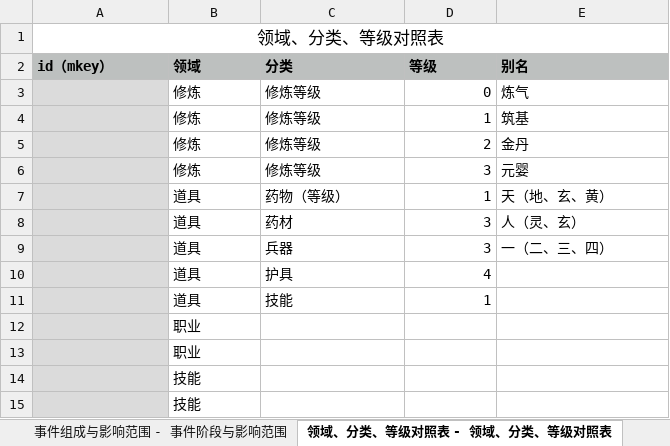
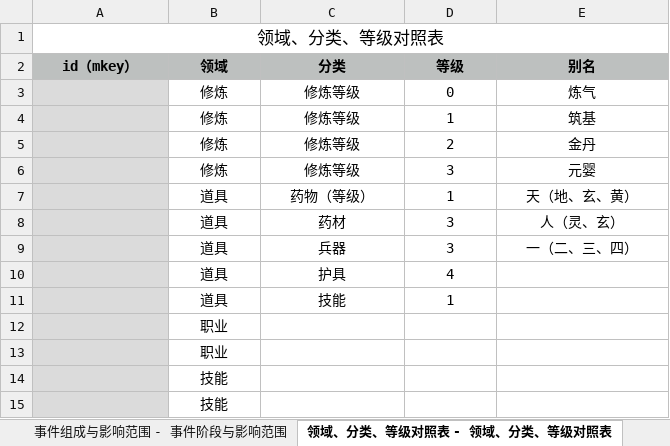
Before and after one commit to heisehuanyin/NovelAssistant, an Excel workbook: 数据库表格定义.xlsx, sheet 领域、分类、等级对照表 - 领域、分类、等级对照表, drawn as a sheet; values as stored, in another font and other column widths than the file's, no borders; the diff names each change by its address in the sheet, - before the commit and + after, or states it on an @@ line.

```diff
--- a/数据库表格定义.xlsx (sheet 领域、分类、等级对照表 - 领域、分类、等级对照表)
+++ b/数据库表格定义.xlsx (sheet 领域、分类、等级对照表 - 领域、分类、等级对照表)
-A2:E2 alignment: left
+A2:E2 alignment: center
-B3:C11 alignment: left
+B3:C11 alignment: center
-D3:D11 alignment: right
+D3:D11 alignment: center
-E3:E9 alignment: left
+E3:E9 alignment: center
-B12:B15 alignment: left
+B12:B15 alignment: center
```
Also changed, not shown: sheet 角色社会关系清单 - 角色社会关系清单, sheet 地点清单 - 地点清单, sheet 角色职业与技能清单 - 角色职业与技能清单, sheet 事件组成与影响范围 - 事件阶段与影响范围, sheet 角色基础属性清单 - 角色基础属性清单, sheet 地点变迁列表 - 地点变迁列表, 6 more sheets, 1 other file.
